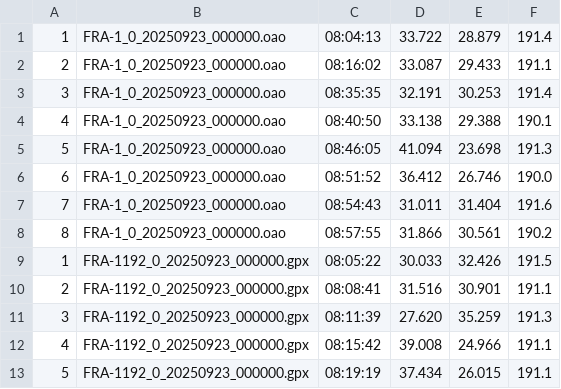
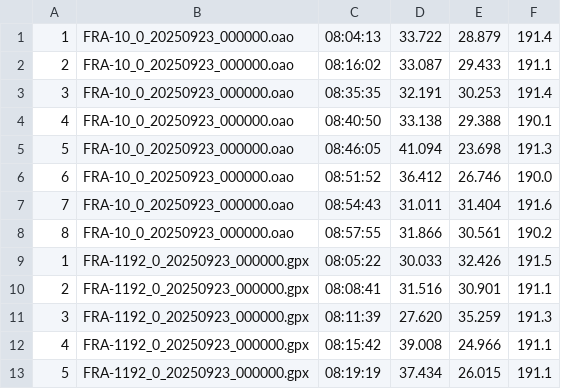
Before and after one commit to Logiqx/wst-results, a CSV file: events/202509/gpsdata/20250923/GPSDATA_20250923_S1.csv, drawn as a sheet; only a part is shown.

```diff
--- a/events/202509/gpsdata/20250923/GPSDATA_20250923_S1.csv
+++ b/events/202509/gpsdata/20250923/GPSDATA_20250923_S1.csv
@@ -1,9 +1,9 @@
-1,FRA-1_0_20250923_000000.oao,08:04:13,33.722,28.879,191.4
-2,FRA-1_0_20250923_000000.oao,08:16:02,33.087,29.433,191.1
-3,FRA-1_0_20250923_000000.oao,08:35:35,32.191,30.253,191.4
-4,FRA-1_0_20250923_000000.oao,08:40:50,33.138,29.388,190.1
-5,FRA-1_0_20250923_000000.oao,08:46:05,41.094,23.698,191.3
-6,FRA-1_0_20250923_000000.oao,08:51:52,36.412,26.746,190.0
-7,FRA-1_0_20250923_000000.oao,08:54:43,31.011,31.404,191.6
-8,FRA-1_0_20250923_000000.oao,08:57:55,31.866,30.561,190.2
+1,FRA-10_0_20250923_000000.oao,08:04:13,33.722,28.879,191.4
+2,FRA-10_0_20250923_000000.oao,08:16:02,33.087,29.433,191.1
+3,FRA-10_0_20250923_000000.oao,08:35:35,32.191,30.253,191.4
+4,FRA-10_0_20250923_000000.oao,08:40:50,33.138,29.388,190.1
+5,FRA-10_0_20250923_000000.oao,08:46:05,41.094,23.698,191.3
+6,FRA-10_0_20250923_000000.oao,08:51:52,36.412,26.746,190.0
+7,FRA-10_0_20250923_000000.oao,08:54:43,31.011,31.404,191.6
+8,FRA-10_0_20250923_000000.oao,08:57:55,31.866,30.561,190.2
 1,FRA-1192_0_20250923_000000.gpx,08:05:22,30.033,32.426,191.5
```
Also changed, not shown: events/202509/config/entrants.csv, 6 other files.
